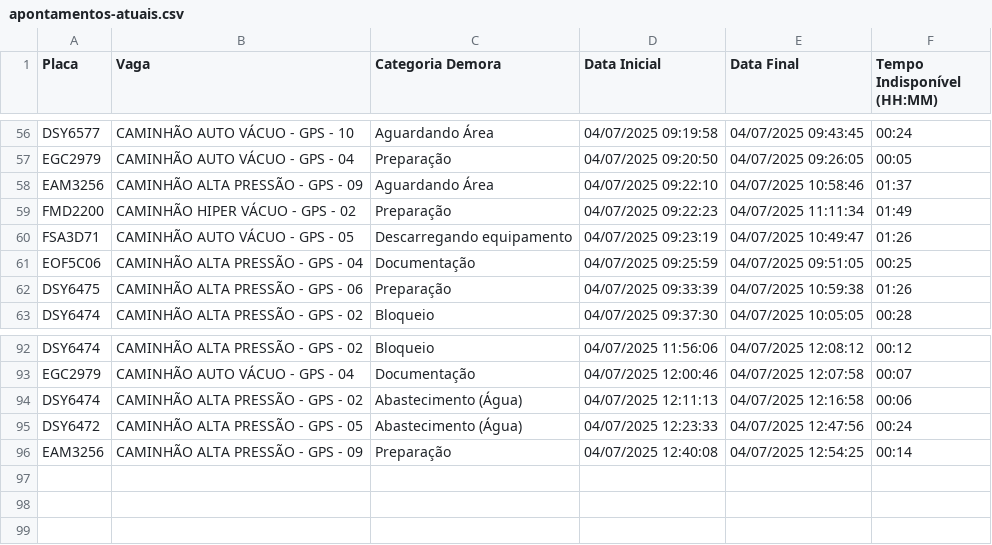
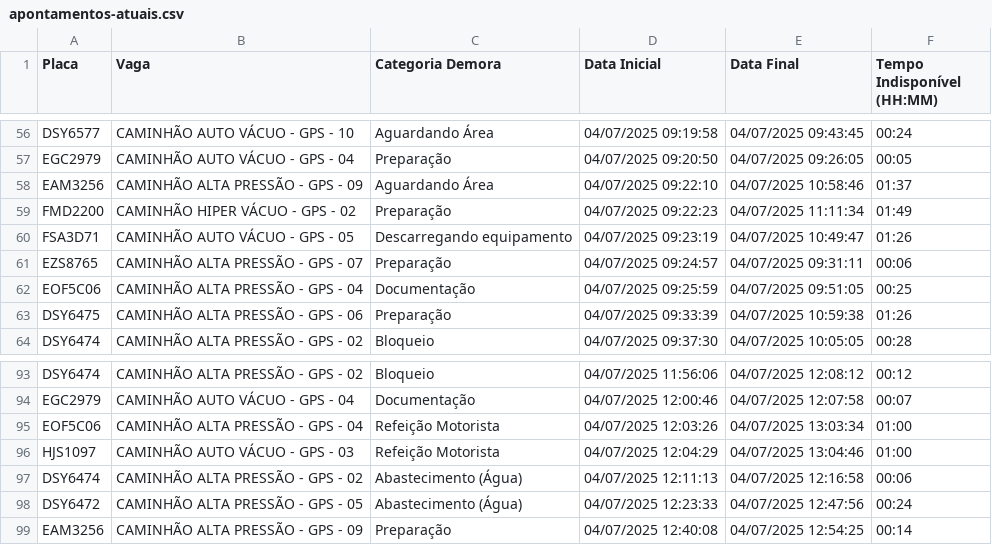
Before and after one commit to GrupoGps-Mecanizada/Apontamento-Dos-Tablets, a CSV file: data/apontamentos-atuais.csv, drawn as a sheet; only a part is shown, gaps mark what is left out.

Commit message:
🔄 Auto v3.3 - Refresh: 10 | Data: 97 - 04/07/2025, 13:06:58

```diff
--- a/data/apontamentos-atuais.csv
+++ b/data/apontamentos-atuais.csv
@@ -60,2 +60,3 @@
 "FSA3D71";"CAMINHÃO AUTO VÁCUO - GPS - 05";"Descarregando equipamento";"04/07/2025 09:23:19";"04/07/2025 10:49:47";"01:26"
+"EZS8765";"CAMINHÃO ALTA PRESSÃO - GPS - 07";"Preparação";"04/07/2025 09:24:57";"04/07/2025 09:31:11";"00:06"
 "EOF5C06";"CAMINHÃO ALTA PRESSÃO - GPS - 04";"Documentação";"04/07/2025 09:25:59";"04/07/2025 09:51:05";"00:25"
@@ -93,2 +94,4 @@
 "EGC2979";"CAMINHÃO AUTO VÁCUO - GPS - 04";"Documentação";"04/07/2025 12:00:46";"04/07/2025 12:07:58";"00:07"
+"EOF5C06";"CAMINHÃO ALTA PRESSÃO - GPS - 04";"Refeição Motorista";"04/07/2025 12:03:26";"04/07/2025 13:03:34";"01:00"
+"HJS1097";"CAMINHÃO AUTO VÁCUO - GPS - 03";"Refeição Motorista";"04/07/2025 12:04:29";"04/07/2025 13:04:46";"01:00"
 "DSY6474";"CAMINHÃO ALTA PRESSÃO - GPS - 02";"Abastecimento (Água)";"04/07/2025 12:11:13";"04/07/2025 12:16:58";"00:06"
```
